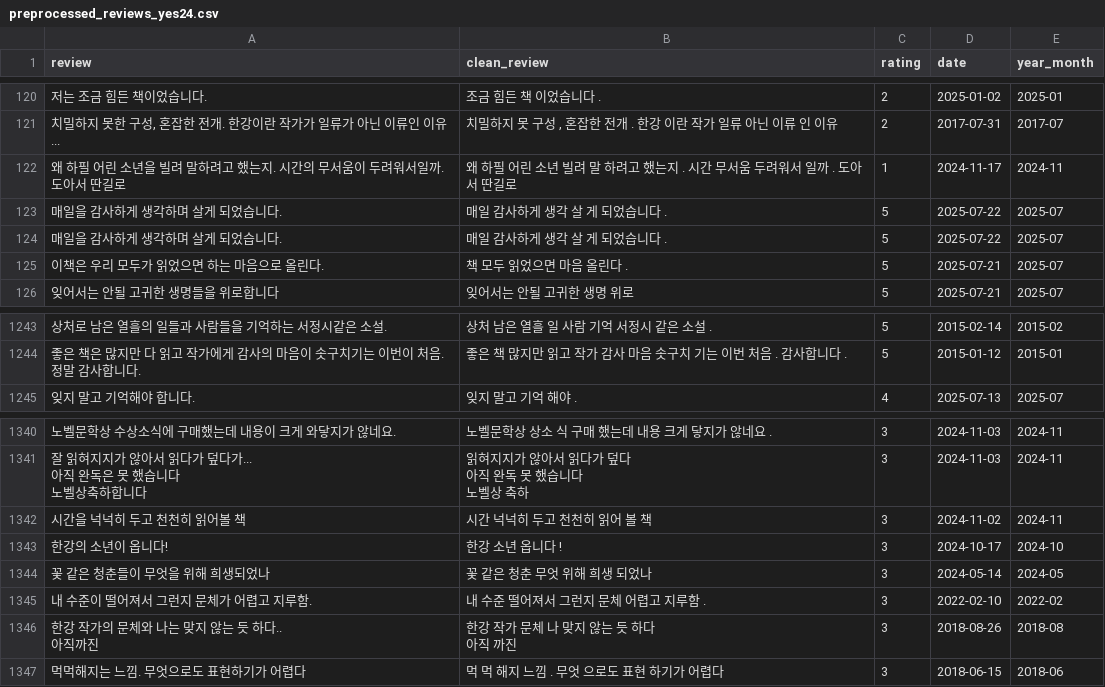
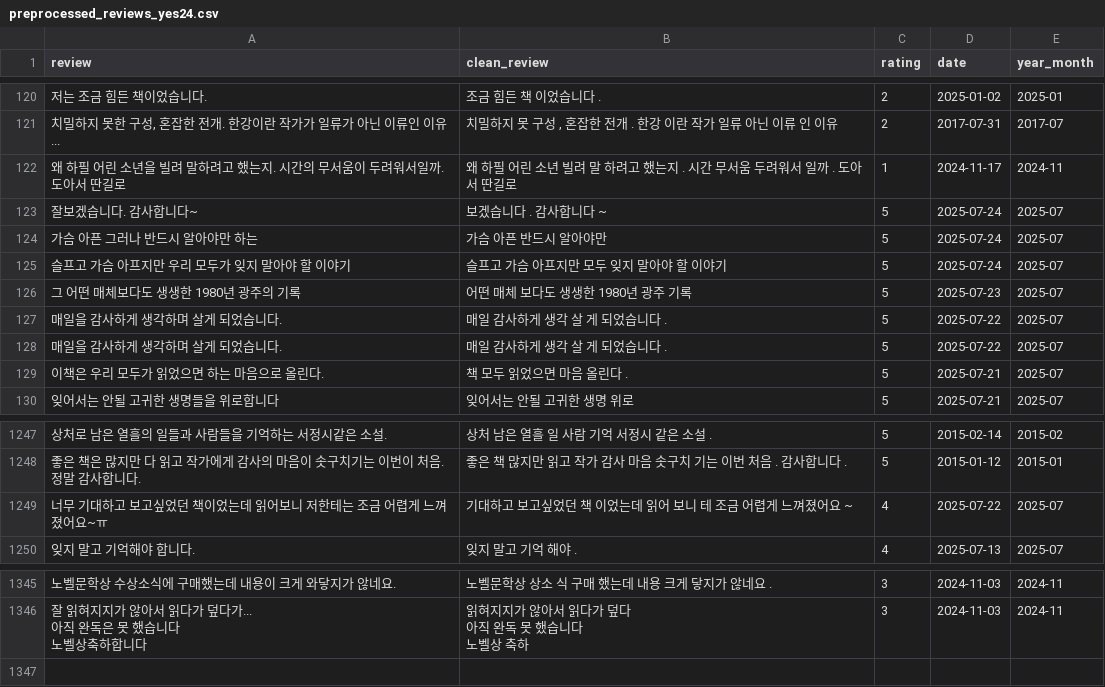
Before and after one commit to min-sehee/YBIGTA_newbie_team_project, a CSV file: database/preprocessed_reviews_yes24.csv, drawn as a sheet; only a part is shown, gaps mark what is left out; removed rows and columns are numbered as before the commit, all else as after; ↵ is a line break in a cell; the diff names each change by its address in the sheet, - before the commit and + after, or states it on an @@ line.

```diff
--- a/database/preprocessed_reviews_yes24.csv
+++ b/database/preprocessed_reviews_yes24.csv
+row 123: 잘보겠습니다. 감사합니다~ | 보겠습니다 . 감사합니다 ~ | 5 | 2025-07-24 | 2025-07
+row 124: 가슴 아픈 그러나 반드시 알아야만 하는 | 가슴 아픈 반드시 알아야만 | 5 | 2025-07-24 | 2025-07
+row 125: 슬프고 가슴 아프지만 우리 모두가 잊지 말아야 할 이야기 | 슬프고 가슴 아프지만 모두 잊지 말아야 할 이야기 | 5 | 2025-07-24 | 2025-07
+row 126: 그 어떤 매체보다도 생생한 1980년 광주의 기록 | 어떤 매체 보다도 생생한 1980년 광주 기록 | 5 | 2025-07-23 | 2025-07
+row 1249: 너무 기대하고 보고싶었던 책이었는데 읽어보니 저한테는 조금 어렵게 느껴졌어요~ㅠ | 기대하고 보고싶었던 책 이었는데 읽어 보니 테 조금 어렵게 느껴졌어요 ~ | 4 | 2025-07-22 | 2025-07
-row 1342: 시간을 넉넉히 두고 천천히 읽어볼 책 | 시간 넉넉히 두고 천천히 읽어 볼 책 | 3 | 2024-11-02 | 2024-11
-row 1343: 한강의 소년이 옵니다! | 한강 소년 옵니다 ! | 3 | 2024-10-17 | 2024-10
-row 1344: 꽃 같은 청춘들이 무엇을 위해 희생되었나 | 꽃 같은 청춘 무엇 위해 희생 되었나 | 3 | 2024-05-14 | 2024-05
-row 1345: 내 수준이 떨어져서 그런지 문체가 어렵고 지루함. | 내 수준 떨어져서 그런지 문체 어렵고 지루함 . | 3 | 2022-02-10 | 2022-02
-row 1346: 한강 작가의 문체와 나는 맞지 않는 듯 하다.. ↵ 아직까진 | 한강 작가 문체 나 맞지 않는 듯 하다 ↵ 아직 까진 | 3 | 2018-08-26 | 2018-08
-row 1347: 먹먹해지는 느낌. 무엇으로도 표현하기가 어렵다 | 먹 먹 해지 느낌 . 무엇 으로도 표현 하기가 어렵다 | 3 | 2018-06-15 | 2018-06
```
Also changed, not shown: database/preprocessed_reviews_kyobo.csv, database/reviews_aladin.csv, 2 other files.
